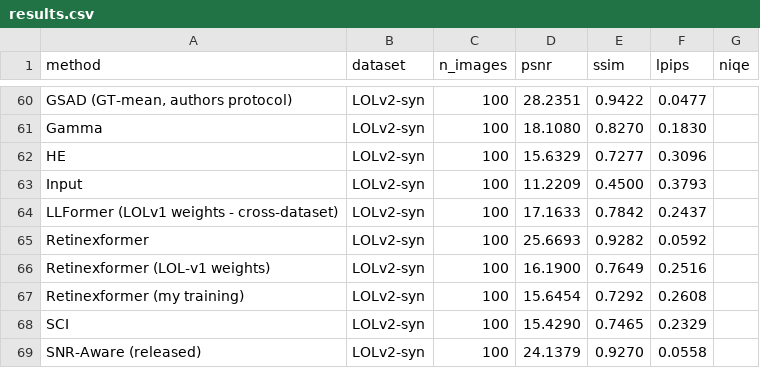
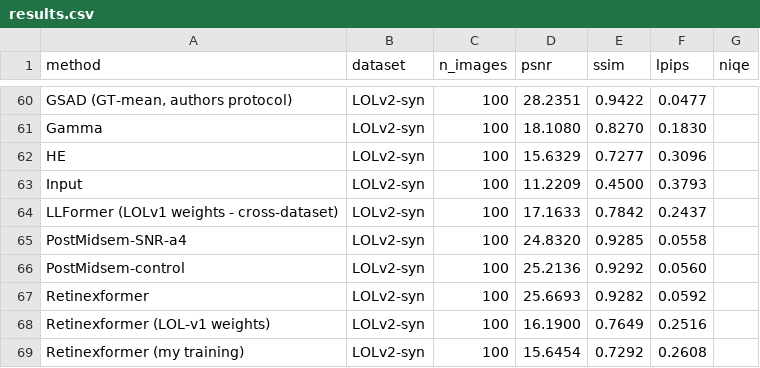
Before and after one commit to Crazycraftie/low-light-enhancement-btp, a CSV file: results/results.csv, drawn as a sheet; only a part is shown, gaps mark what is left out; the shorter side is filled out with more unchanged rows; the diff names each change by its address in the sheet, - before the commit and + after, or states it on an @@ line.

Commit message:
Import final SNR-attention results and update report, slides, viva

```diff
--- a/results/results.csv
+++ b/results/results.csv
+row 65: PostMidsem-SNR-a4 | LOLv2-syn | 100 | 24.8320 | 0.9285 | 0.0558
+row 66: PostMidsem-control | LOLv2-syn | 100 | 25.2136 | 0.9292 | 0.0560
```
Also changed, not shown: results/dark_region.csv, 22 other files.
